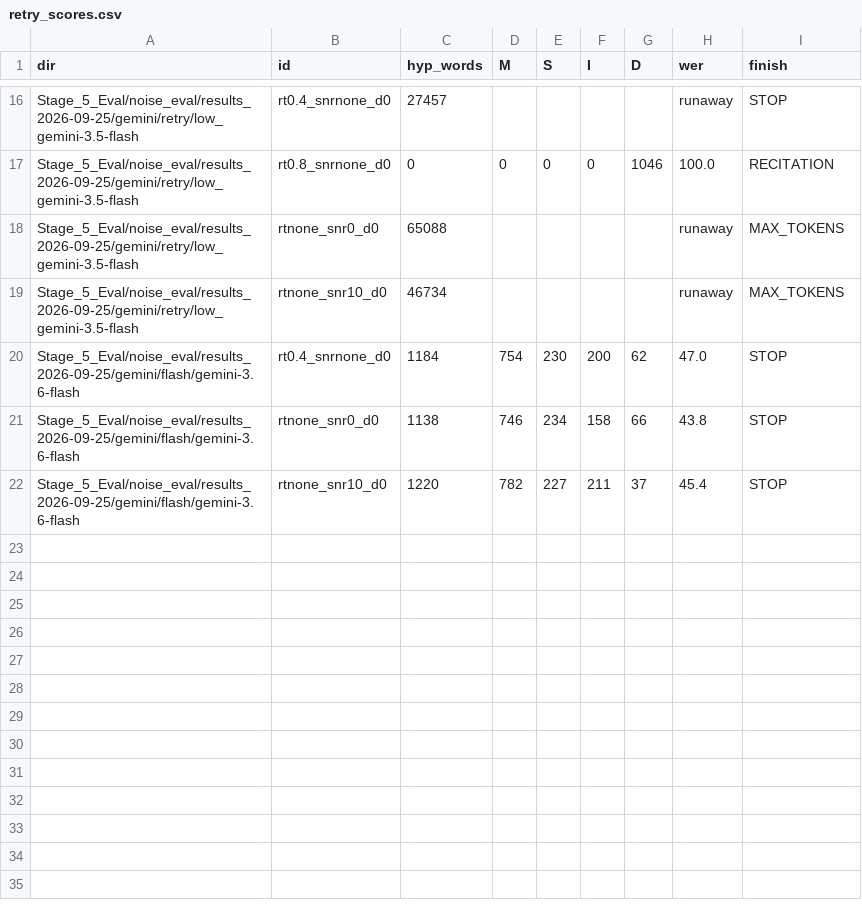
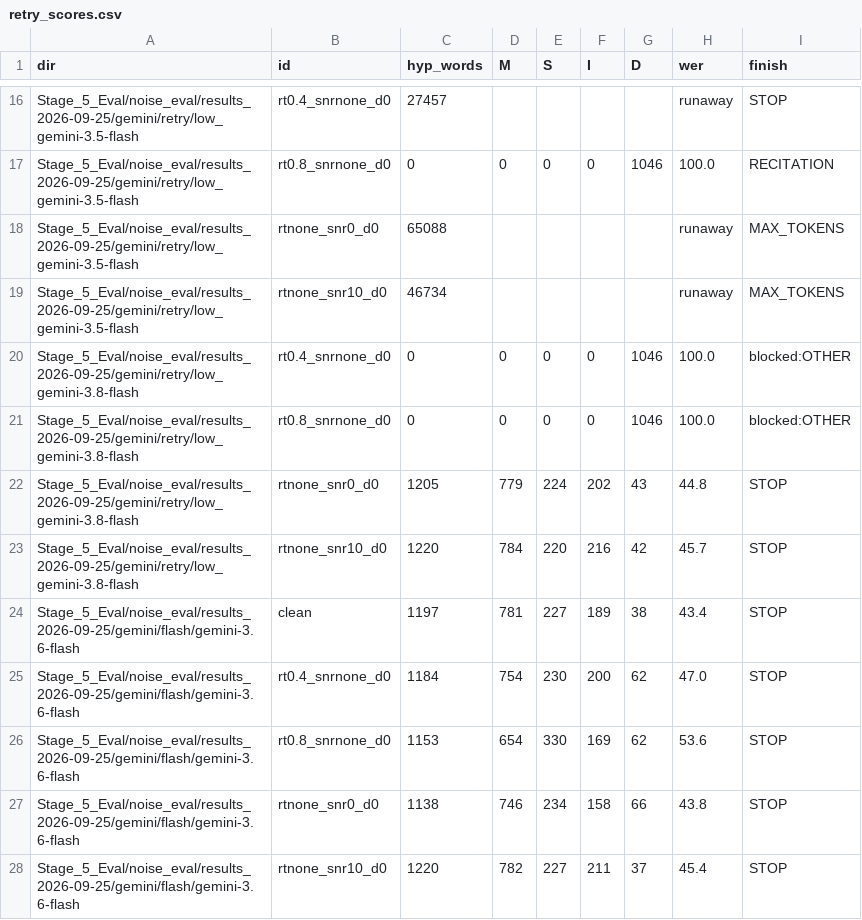
Before and after one commit to averykhoo/collaboration-stt, a CSV file: Stage_5_Eval/noise_eval/results_2026-09-25/gemini/retry_scores.csv, drawn as a sheet; only a part is shown, gaps mark what is left out.

```diff
--- a/Stage_5_Eval/noise_eval/results_2026-09-25/gemini/retry_scores.csv
+++ b/Stage_5_Eval/noise_eval/results_2026-09-25/gemini/retry_scores.csv
@@ -19,3 +19,9 @@ Stage_5_Eval/noise_eval/results_2026-09-25/gemini/retry/low_gemini-3.5-flash,rtn
 Stage_5_Eval/noise_eval/results_2026-09-25/gemini/retry/low_gemini-3.5-flash,rtnone_snr10_d0,46734,,,,,runaway,MAX_TOKENS
+Stage_5_Eval/noise_eval/results_2026-09-25/gemini/retry/low_gemini-3.8-flash,rt0.4_snrnone_d0,0,0,0,0,1046,100.0,blocked:OTHER
+Stage_5_Eval/noise_eval/results_2026-09-25/gemini/retry/low_gemini-3.8-flash,rt0.8_snrnone_d0,0,0,0,0,1046,100.0,blocked:OTHER
+Stage_5_Eval/noise_eval/results_2026-09-25/gemini/retry/low_gemini-3.8-flash,rtnone_snr0_d0,1205,779,224,202,43,44.8,STOP
+Stage_5_Eval/noise_eval/results_2026-09-25/gemini/retry/low_gemini-3.8-flash,rtnone_snr10_d0,1220,784,220,216,42,45.7,STOP
+Stage_5_Eval/noise_eval/results_2026-09-25/gemini/flash/gemini-3.6-flash,clean,1197,781,227,189,38,43.4,STOP
 Stage_5_Eval/noise_eval/results_2026-09-25/gemini/flash/gemini-3.6-flash,rt0.4_snrnone_d0,1184,754,230,200,62,47.0,STOP
+Stage_5_Eval/noise_eval/results_2026-09-25/gemini/flash/gemini-3.6-flash,rt0.8_snrnone_d0,1153,654,330,169,62,53.6,STOP
 Stage_5_Eval/noise_eval/results_2026-09-25/gemini/flash/gemini-3.6-flash,rtnone_snr0_d0,1138,746,234,158,66,43.8,STOP
```
Also changed, not shown: 27 other files.
